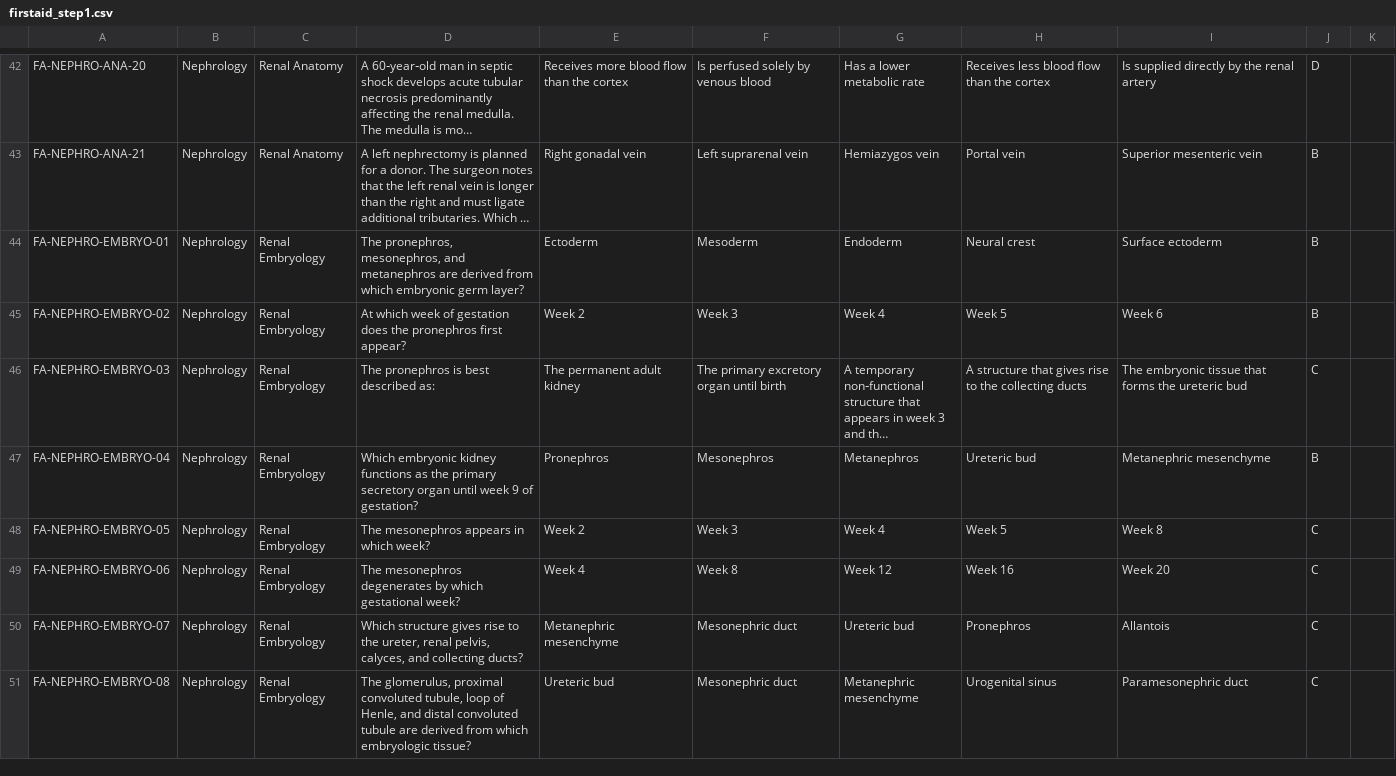
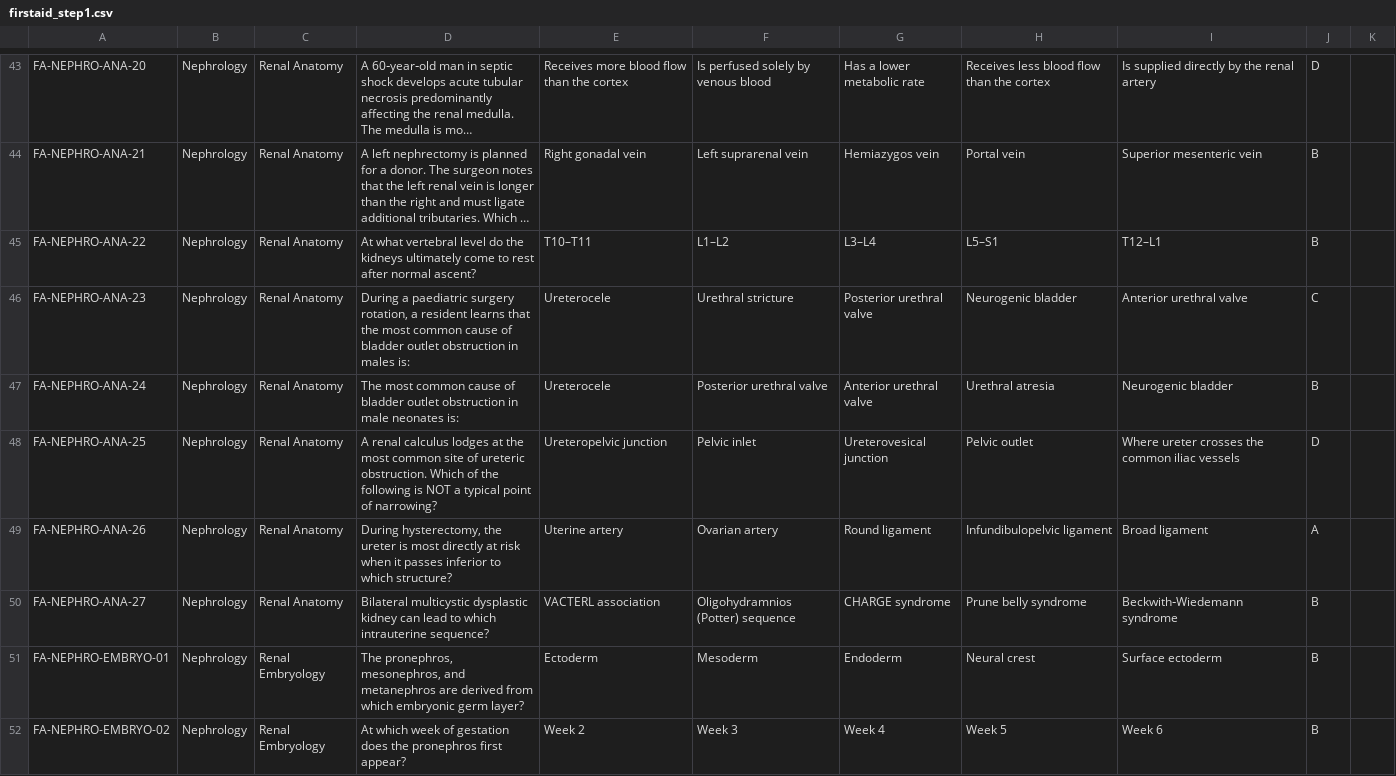
Before and after one commit to hassaan506/edeetos, a CSV file: Books/firstaid_step1.csv, drawn as a sheet; only a part is shown, gaps mark what is left out; the shorter side is filled out with more unchanged rows; long unchanged cells end in …; the diff covers the shown part only; the diff names each change by its address in the sheet, - before the commit and + after, or states it on an @@ line.

Commit message:
Update firstaid_step1.csv

```diff
--- a/Books/firstaid_step1.csv
+++ b/Books/firstaid_step1.csv
+row 45: FA-NEPHRO-ANA-22 | Nephrology | Renal Anatomy | At what vertebral level do the kidneys ultimately come to rest after normal ascent? | T10–T11 | L1–L2 | L3–L4 | L5–S1 | T12–L1 | B
+row 46: FA-NEPHRO-ANA-23 | Nephrology | Renal Anatomy | During a paediatric surgery rotation, a resident learns that the most common cause of bladder outlet obstruction in males is: | Ureterocele | Urethral stricture | Posterior urethral valve | Neurogenic bladder | Anterior urethral valve | C
+row 47: FA-NEPHRO-ANA-24 | Nephrology | Renal Anatomy | The most common cause of bladder outlet obstruction in male neonates is: | Ureterocele | Posterior urethral valve | Anterior urethral valve | Urethral atresia | Neurogenic bladder | B
+row 48: FA-NEPHRO-ANA-25 | Nephrology | Renal Anatomy | A renal calculus lodges at the most common site of ureteric obstruction. Which of the following is NOT a typical point of narrowing? | Ureteropelvic junction | Pelvic inlet | Ureterovesical junction | Pelvic outlet | Where ureter crosses the common iliac vessels | D
+row 49: FA-NEPHRO-ANA-26 | Nephrology | Renal Anatomy | During hysterectomy, the ureter is most directly at risk when it passes inferior to which structure? | Uterine artery | Ovarian artery | Round ligament | Infundibulopelvic ligament | Broad ligament | A
+row 50: FA-NEPHRO-ANA-27 | Nephrology | Renal Anatomy | Bilateral multicystic dysplastic kidney can lead to which intrauterine sequence? | VACTERL association | Oligohydramnios (Potter) sequence | CHARGE syndrome | Prune belly syndrome | Beckwith‑Wiedemann syndrome | B
```
Also changed, not shown: 1 added row, 7 removed rows and 54 edited cells elsewhere in this file.
